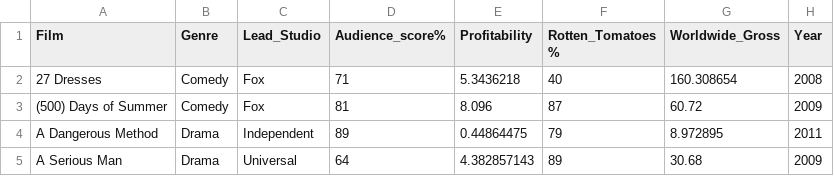
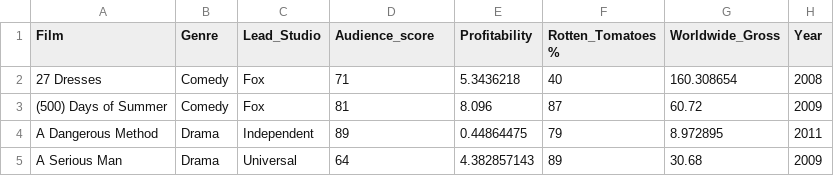
Before and after one commit to mkumar28/CSDV, a CSV file: HollywoodsMostProfitableStories.csv, drawn as a sheet; only a part is shown.

Commit message:
Update HollywoodsMostProfitableStories.csv

```diff
--- a/HollywoodsMostProfitableStories.csv
+++ b/HollywoodsMostProfitableStories.csv
@@ -1,2 +1,2 @@
-Film,Genre,Lead_Studio,Audience_score%,Profitability,Rotten_Tomatoes %,Worldwide_Gross,Year
+Film,Genre,Lead_Studio,Audience_score,Profitability,Rotten_Tomatoes %,Worldwide_Gross,Year
 27 Dresses,Comedy,Fox,71,5.3436218,40,160.308654,2008
```
